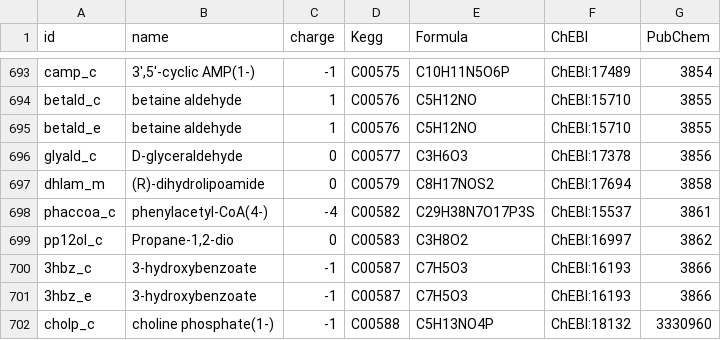
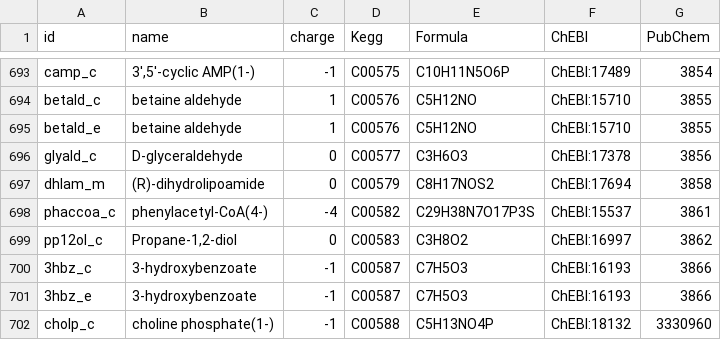
Before and after one commit to SandraCastilloPriego/CarveFungi, a CSV file: data/reactionDatabase/NameMappingFinalv3.csv, drawn as a sheet; only a part is shown, gaps mark what is left out.

```diff
--- a/data/reactionDatabase/NameMappingFinalv3.csv
+++ b/data/reactionDatabase/NameMappingFinalv3.csv
@@ -698,3 +698,3 @@ dhlam_m,(R)-dihydrolipoamide,0,C00579,C8H17NOS2,ChEBI:17694,3858
 phaccoa_c,phenylacetyl-CoA(4-),-4,C00582,C29H38N7O17P3S,ChEBI:15537,3861
-pp12ol_c,"Propane-1,2-dio",0,C00583,C3H8O2,ChEBI:16997,3862
+pp12ol_c,"Propane-1,2-diol",0,C00583,C3H8O2,ChEBI:16997,3862
 3hbz_c,3-hydroxybenzoate,-1,C00587,C7H5O3,ChEBI:16193,3866
```
Also changed, not shown: 9 other files.
